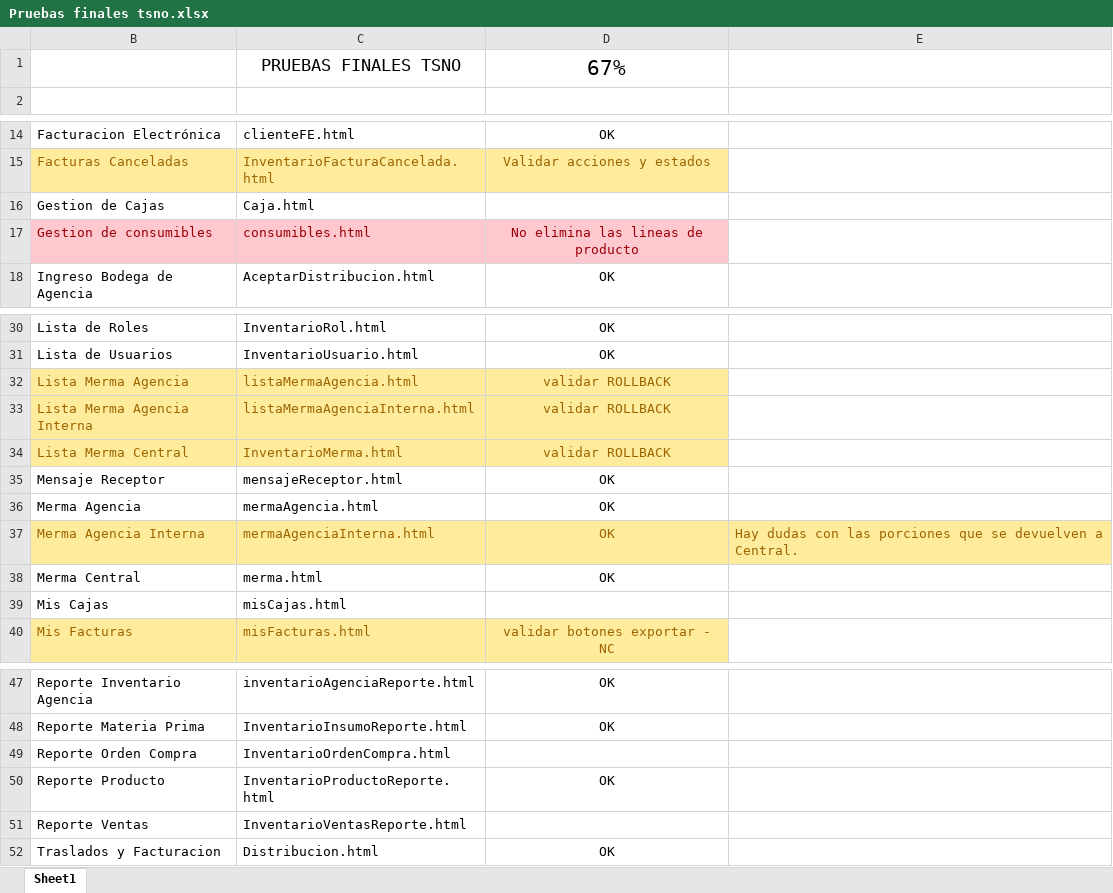
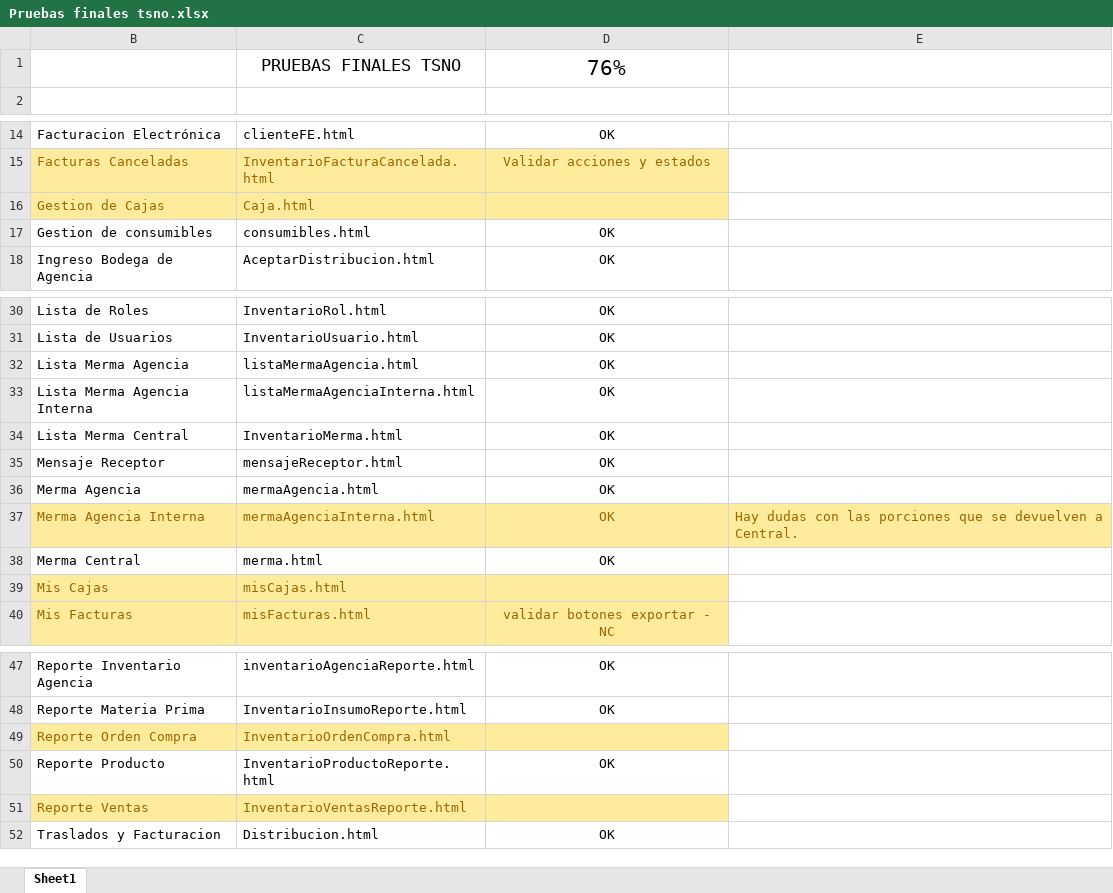
Before and after one commit to jaleon1/Tropical, an Excel workbook: doc/Pruebas finales tsno.xlsx, sheet Sheet1, drawn as a sheet; only a part is shown, gaps mark what is left out; values as stored, in another font and other column widths than the file's, no borders; the diff names each change by its address in the sheet, - before the commit and + after, or states it on an @@ line.

Commit message:
DOX

```diff
--- a/doc/Pruebas finales tsno.xlsx (sheet Sheet1)
+++ b/doc/Pruebas finales tsno.xlsx (sheet Sheet1)
-D1: 67%
+D1: 76%
-B16:D16 fill: none
+B16:D16 fill: #FFEB9C
-B16:C16 text colour: black
+B16:C16 text colour: #9C6500
@@ B17:D17 fill: #FFC7CE → none, text colour: #9C0006 → black @@
-D17: No elimina las lineas de producto
+D17: OK
@@ B32:D34 fill: #FFEB9C → none, text colour: #9C6500 → black @@
-D32:D34: validar ROLLBACK
+D32:D34: OK
-B39:D39 fill: none
+B39:D39 fill: #FFEB9C
-B39:C39 text colour: black
+B39:C39 text colour: #9C6500
-B49:D49 fill: none
+B49:D49 fill: #FFEB9C
-B49:C49 text colour: black
+B49:C49 text colour: #9C6500
-B51:D51 fill: none
+B51:D51 fill: #FFEB9C
-B51:C51 text colour: black
+B51:C51 text colour: #9C6500
```
Also changed, not shown: hidden cells.
